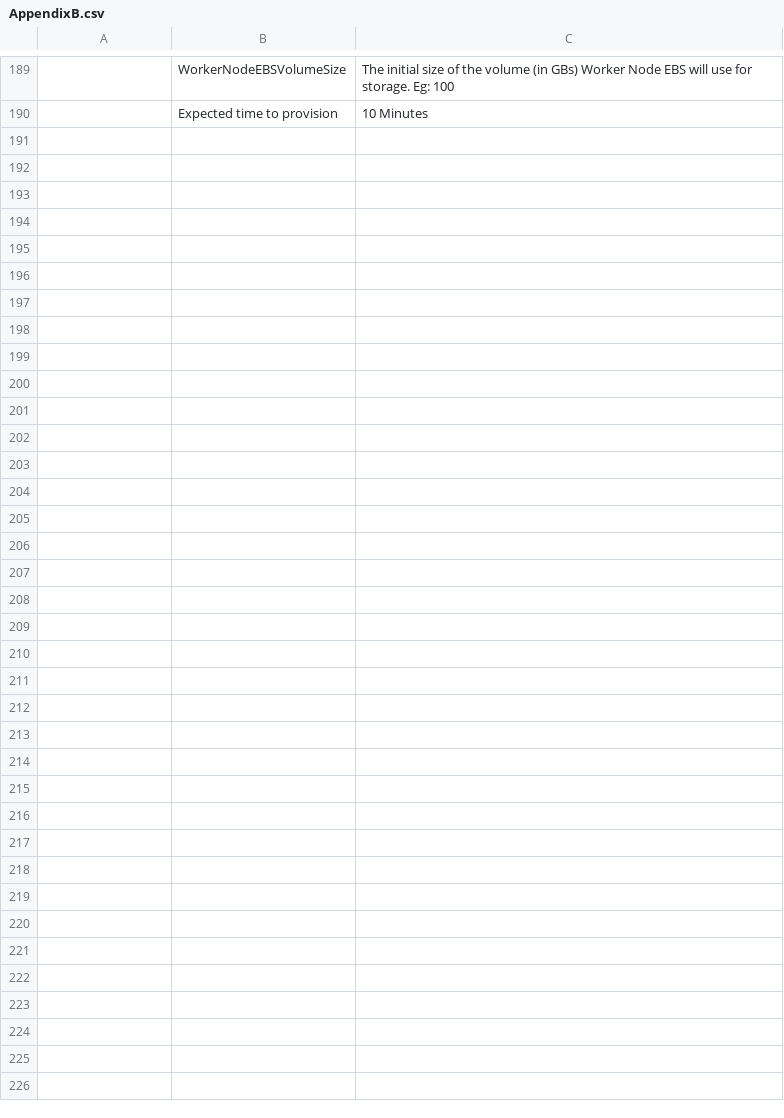
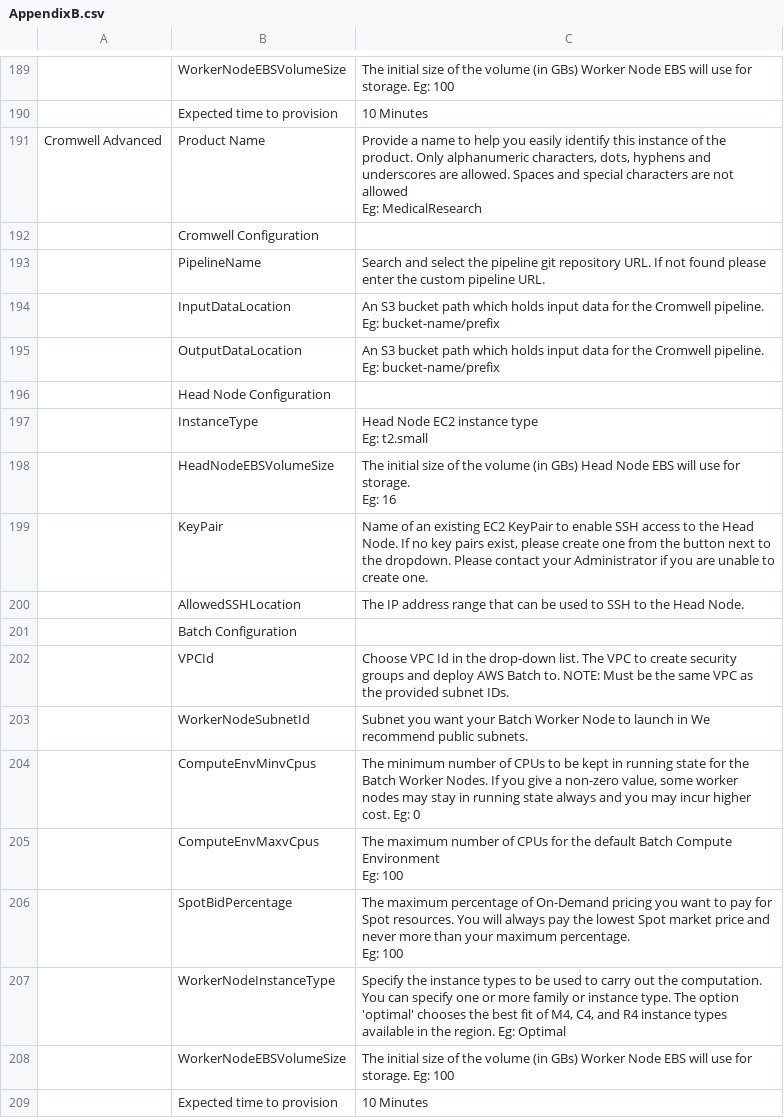
Before and after one commit to RLOpenCatalyst/rg-doc, a CSV file: source/AppendixB.csv, drawn as a sheet; only a part is shown, gaps mark what is left out; ↵ is a line break in a cell; the diff names each change by its address in the sheet, - before the commit and + after, or states it on an @@ line.

```diff
--- a/source/AppendixB.csv
+++ b/source/AppendixB.csv
+row 191: Cromwell Advanced | Product Name | Provide a name to help you easily identify this instance of the product. Only alphanumeric characters, dots, hyphens and underscores are allowed. Spaces and special characters are not allowed ↵ Eg: MedicalResearch
+row 192:  | Cromwell Configuration
+row 193:  | PipelineName | Search and select the pipeline git repository URL. If not found please enter the custom pipeline URL.
+row 194:  | InputDataLocation | An S3 bucket path which holds input data for the Cromwell pipeline. Eg: bucket-name/prefix
+row 195:  | OutputDataLocation | An S3 bucket path which holds input data for the Cromwell pipeline. Eg: bucket-name/prefix
+row 196:  | Head Node Configuration
+row 197:  | InstanceType | Head Node EC2 instance type ↵ Eg: t2.small
+row 198:  | HeadNodeEBSVolumeSize | The initial size of the volume (in GBs) Head Node EBS will use for storage. ↵ Eg: 16
+row 199:  | KeyPair | Name of an existing EC2 KeyPair to enable SSH access to the Head Node. If no key pairs exist, please create one from the button next to the dropdown. Please contact your Administrator if you are unable to create one.
+row 200:  | AllowedSSHLocation | The IP address range that can be used to SSH to the Head Node.
+row 201:  | Batch Configuration
+row 202:  | VPCId | Choose VPC Id in the drop-down list. The VPC to create security groups and deploy AWS Batch to. NOTE: Must be the same VPC as the provided subnet IDs.
+row 203:  | WorkerNodeSubnetId | Subnet you want your Batch Worker Node to launch in We recommend public subnets.
+row 204:  | ComputeEnvMinvCpus | The minimum number of CPUs to be kept in running state for the Batch Worker Nodes. If you give a non-zero value, some worker nodes may stay in running state always and you may incur higher cost. Eg: 0
+row 205:  | ComputeEnvMaxvCpus | The maximum number of CPUs for the default Batch Compute Environment ↵ Eg: 100
+row 206:  | SpotBidPercentage | The maximum percentage of On-Demand pricing you want to pay for Spot resources. You will always pay the lowest Spot market price and never more than your maximum percentage. ↵ Eg: 100
+row 207:  | WorkerNodeInstanceType | Specify the instance types to be used to carry out the computation. You can specify one or more family or instance type. The option 'optimal' chooses the best fit of M4, C4, and R4 instance types available in the region. Eg: Optimal
+row 208:  | WorkerNodeEBSVolumeSize | The initial size of the volume (in GBs) Worker Node EBS will use for storage. Eg: 100
+row 209:  | Expected time to provision | 10 Minutes
```
Also changed, not shown: 4 other files.
